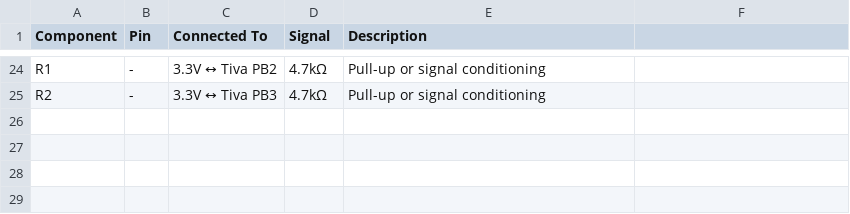
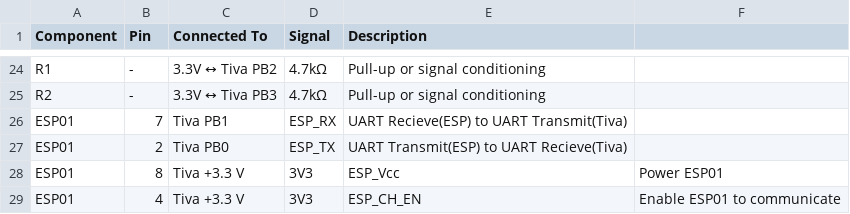
Before and after one commit to WizardChrome3700/TWSBR_TivaBoard, a CSV file: Electrical_Subsystem/TivaC_Board_Connections.csv, drawn as a sheet; only a part is shown, gaps mark what is left out.

Commit message:
Add ESP01 connections to TivaC Board CSV

```diff
--- a/Electrical_Subsystem/TivaC_Board_Connections.csv
+++ b/Electrical_Subsystem/TivaC_Board_Connections.csv
@@ -25 +25,5 @@ R1,-,3.3V ↔ Tiva PB2,4.7kΩ,Pull-up or signal conditioning
 R2,-,3.3V ↔ Tiva PB3,4.7kΩ,Pull-up or signal conditioning
+ESP01,7,Tiva PB1,ESP_RX,UART Recieve(ESP) to UART Transmit(Tiva)
+ESP01,2,Tiva PB0,ESP_TX,UART Transmit(ESP) to UART Recieve(Tiva)
+ESP01,8,Tiva +3.3 V,3V3,ESP_Vcc, Power ESP01
+ESP01,4,Tiva +3.3 V,3V3,ESP_CH_EN, Enable ESP01 to communicate
```
